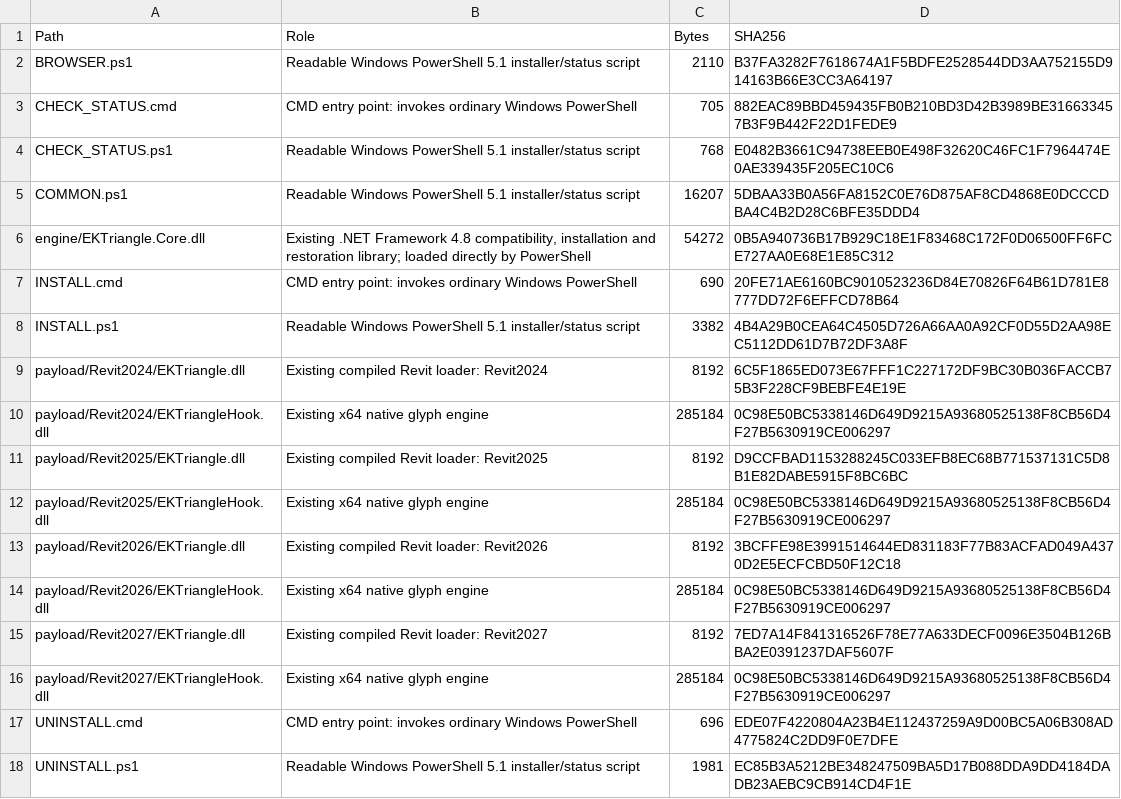
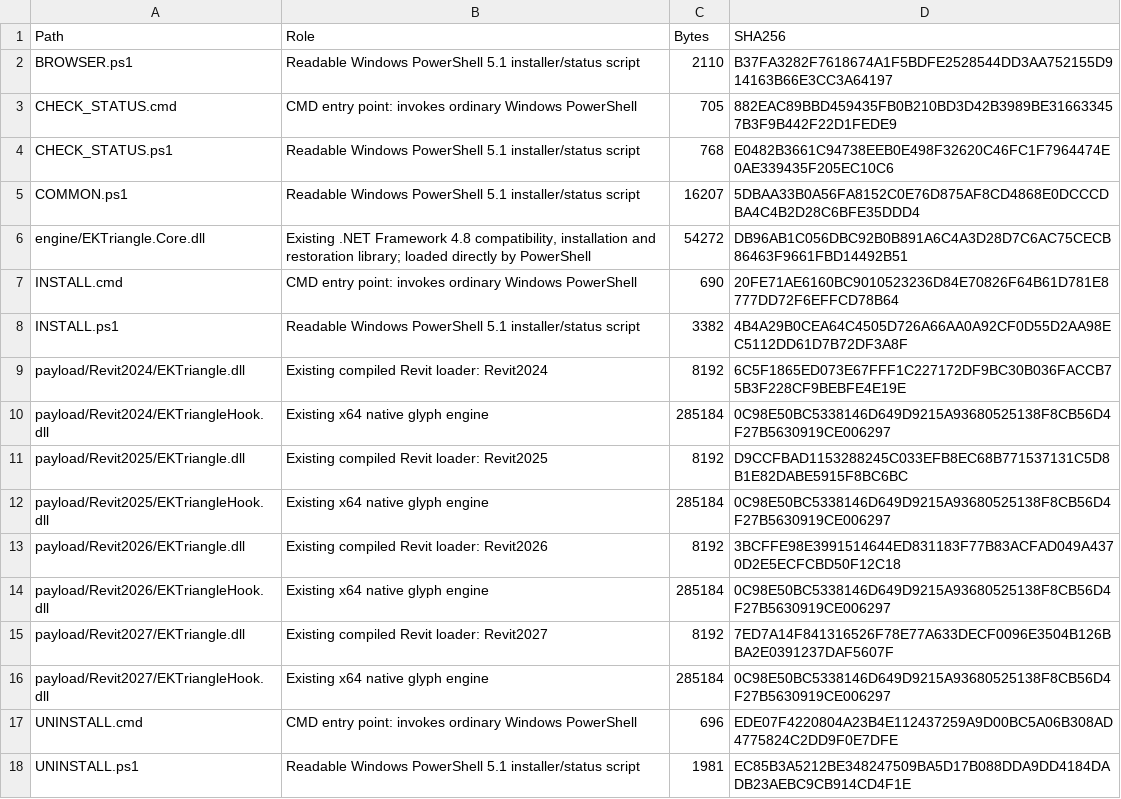
Before and after one commit to shiduchim/livesite, a CSV file: release/simple/1.0.1/CODE-INVENTORY.csv, drawn as a sheet.

```diff
--- a/release/simple/1.0.1/CODE-INVENTORY.csv
+++ b/release/simple/1.0.1/CODE-INVENTORY.csv
@@ -5,3 +5,3 @@
 "COMMON.ps1","Readable Windows PowerShell 5.1 installer/status script","16207","5DBAA33B0A56FA8152C0E76D875AF8CD4868E0DCCCDBA4C4B2D28C6BFE35DDD4"
-"engine/EKTriangle.Core.dll","Existing .NET Framework 4.8 compatibility, installation and restoration library; loaded directly by PowerShell","54272","0B5A940736B17B929C18E1F83468C172F0D06500FF6FCE727AA0E68E1E85C312"
+"engine/EKTriangle.Core.dll","Existing .NET Framework 4.8 compatibility, installation and restoration library; loaded directly by PowerShell","54272","DB96AB1C056DBC92B0B891A6C4A3D28D7C6AC75CECB86463F9661FBD14492B51"
 "INSTALL.cmd","CMD entry point: invokes ordinary Windows PowerShell","690","20FE71AE6160BC9010523236D84E70826F64B61D781E8777DD72F6EFFCD78B64"
```
Also changed, not shown: 3 other files.
